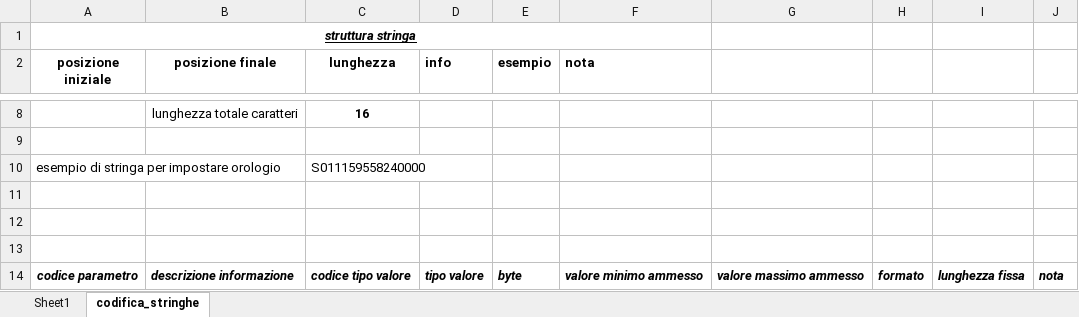
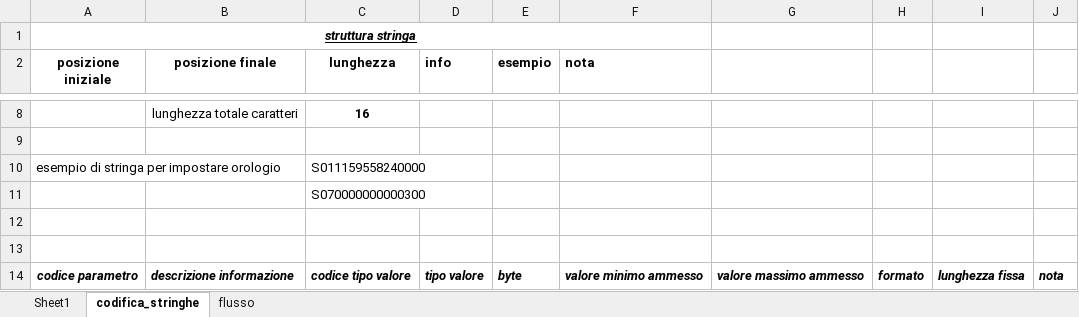
Before and after one commit to linconsulting/a01, an Excel workbook: transm/flusso_modifica_parametro.xlsx, sheet codifica_stringhe, drawn as a sheet; only a part is shown, gaps mark what is left out; values as stored, in another font and other column widths than the file's, no borders; the diff names each change by its address in the sheet, - before the commit and + after, or states it on an @@ line.

```diff
--- a/transm/flusso_modifica_parametro.xlsx (sheet codifica_stringhe)
+++ b/transm/flusso_modifica_parametro.xlsx (sheet codifica_stringhe)
+sheet tab: flusso
-C11 (lunghezza): (empty)
+C11 (lunghezza): S070000000000300
```
Also changed, not shown: 1 other file.
